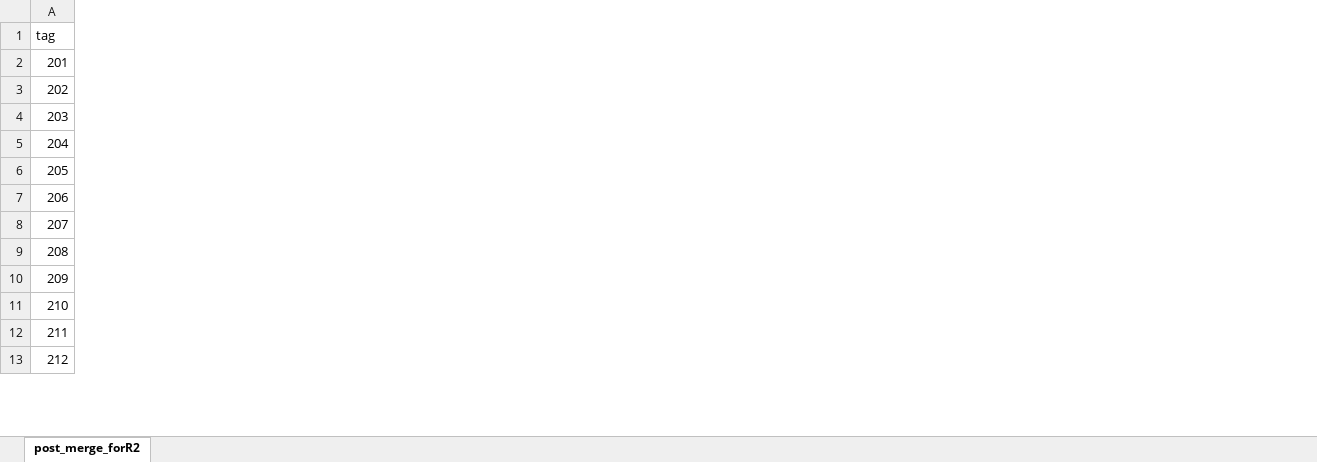
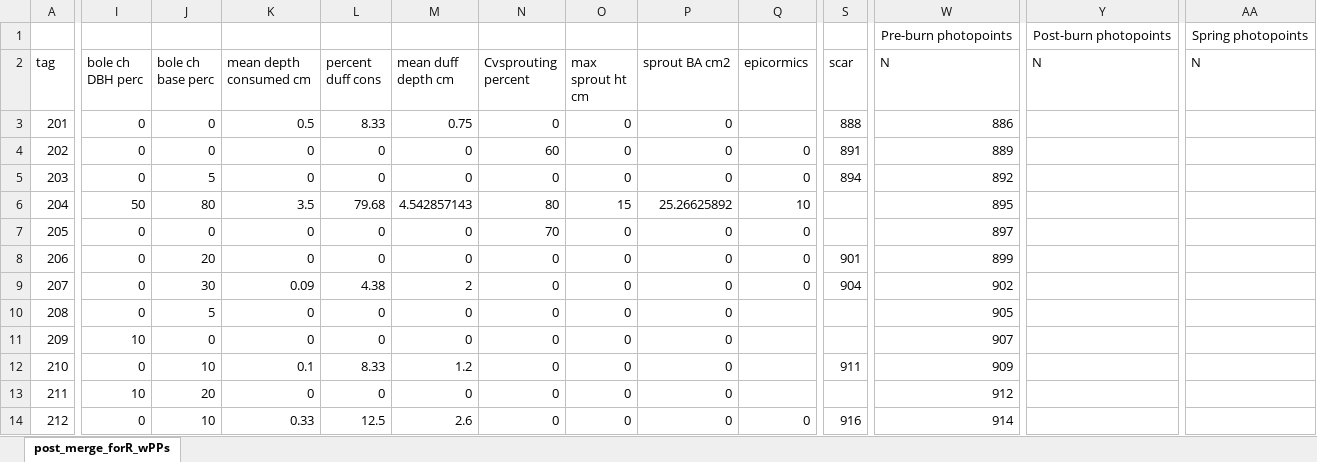
Before and after one commit to dnemens/white-oak, an Excel workbook: data sheets/post_merge_forR.xlsx, sheet post_merge_forR_wPPs, drawn as a sheet; only a part is shown, gaps mark what is left out; values as stored, in another font and other column widths than the file's, no borders; addresses are those after the commit; rows hold the shown columns only; the diff covers the shown part only; the diff names each change by its address in the sheet, - before the commit and + after, or states it on an @@ line.

```diff
--- a/data sheets/post_merge_forR.xlsx (sheet post_merge_forR_wPPs)
+++ b/data sheets/post_merge_forR.xlsx (sheet post_merge_forR_wPPs)
-sheet tab: post_merge_forR2
+sheet tab: post_merge_forR_wPPs
@@ column I (bole ch DBH perc) unhidden, rows 3-14: 0 | 0 | 0 | 50 | 0 | 0 | 0 | 0 | 10 | 0 | 10 | 0 @@
@@ column J (bole ch base perc) unhidden, rows 3-14: 0 | 0 | 5 | 80 | 0 | 20 | 30 | 5 | 0 | 10 | 20 | 10 @@
@@ column K (mean depth consumed cm) unhidden, rows 3-14: 0.5 | 0 | 0 | 3.5 | 0 | 0 | 0.09 | 0 | 0 | 0.1 | 0 | 0.33 @@
@@ column L (percent duff cons) unhidden, rows 3-14: 8.33 | 0 | 0 | 79.68 | 0 | 0 | 4.38 | 0 | 0 | 8.33 | 0 | 12.5 @@
@@ column M (mean duff depth cm) unhidden, rows 3-14: 0.75 | 0 | 0 | 4.542857143 | 0 | 0 | 2 | 0 | 0 | 1.2 | 0 | 2.6 @@
@@ column N (Cvsprouting percent) unhidden, rows 3-14: 0 | 60 | 0 | 80 | 70 | 0 | 0 | 0 | 0 | 0 | 0 | 0 @@
@@ column O (max sprout ht cm) unhidden, rows 3-14: 0 | 0 | 0 | 15 | 0 | 0 | 0 | 0 | 0 | 0 | 0 | 0 @@
@@ column P (sprout BA cm2) unhidden, rows 3-14: 0 | 0 | 0 | 25.26625892 | 0 | 0 | 0 | 0 | 0 | 0 | 0 | 0 @@
@@ column Q (epicormics) unhidden, rows 4-14: 0 | 0 | 10 | 0 | 0 | 0 |  |  |  |  | 0 @@
@@ column S (scar) unhidden, rows 3-14: 888 | 891 | 894 |  |  | 901 | 904 |  |  | 911 |  | 916 @@
+column W (N), rows 3-14: 886 | 889 | 892 | 895 | 897 | 899 | 902 | 905 | 907 | 909 | 912 | 914
+column Y (N), empty
+column AA (N), empty
+row 1:  |  |  |  |  |  |  |  |  |  |  | Pre-burn photopoints | Post-burn photopoints | Spring photopoints
```
Also changed, not shown: 5 added columns and 4 removed columns elsewhere in this sheet, hidden cells, 11 other files.
